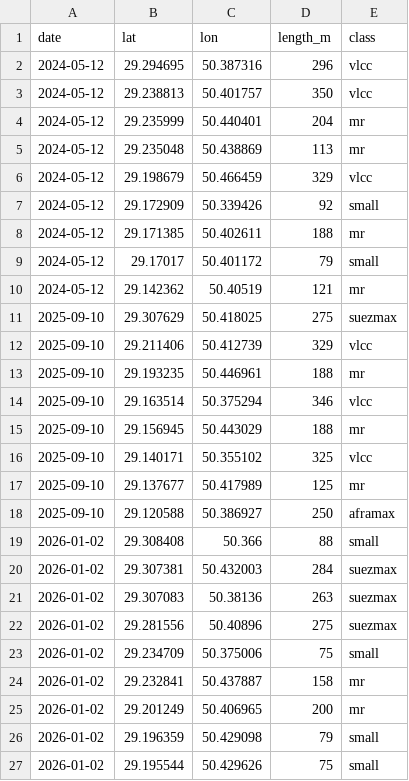
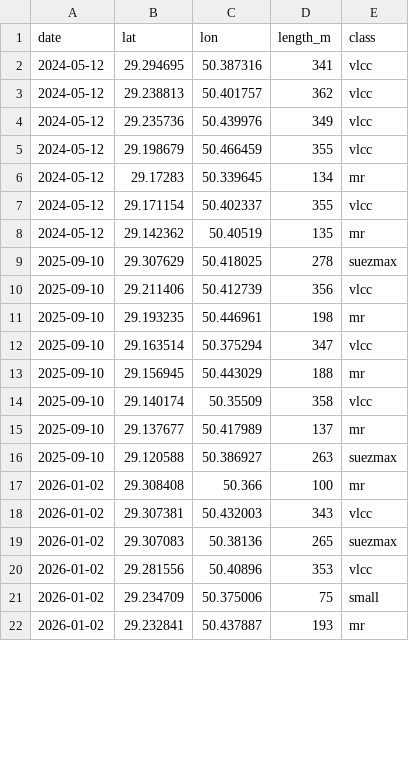
Before and after one commit to bachevskyvlad/kharg-dashboard, a CSV file: diagnostics/anchorage_test/ships.csv, drawn as a sheet; only a part is shown; the diff covers the shown part only.

```diff
--- a/diagnostics/anchorage_test/ships.csv
+++ b/diagnostics/anchorage_test/ships.csv
@@ -1,27 +1,22 @@
 date,lat,lon,length_m,class
-2024-05-12,29.294695,50.387316,296,vlcc
-2024-05-12,29.238813,50.401757,350,vlcc
-2024-05-12,29.235999,50.440401,204,mr
-2024-05-12,29.235048,50.438869,113,mr
-2024-05-12,29.198679,50.466459,329,vlcc
-2024-05-12,29.172909,50.339426,92,small
-2024-05-12,29.171385,50.402611,188,mr
-2024-05-12,29.17017,50.401172,79,small
-2024-05-12,29.142362,50.40519,121,mr
-2025-09-10,29.307629,50.418025,275,suezmax
-2025-09-10,29.211406,50.412739,329,vlcc
-2025-09-10,29.193235,50.446961,188,mr
-2025-09-10,29.163514,50.375294,346,vlcc
+2024-05-12,29.294695,50.387316,341,vlcc
+2024-05-12,29.238813,50.401757,362,vlcc
+2024-05-12,29.235736,50.439976,349,vlcc
+2024-05-12,29.198679,50.466459,355,vlcc
+2024-05-12,29.17283,50.339645,134,mr
+2024-05-12,29.171154,50.402337,355,vlcc
+2024-05-12,29.142362,50.40519,135,mr
+2025-09-10,29.307629,50.418025,278,suezmax
+2025-09-10,29.211406,50.412739,356,vlcc
+2025-09-10,29.193235,50.446961,198,mr
+2025-09-10,29.163514,50.375294,347,vlcc
 2025-09-10,29.156945,50.443029,188,mr
-2025-09-10,29.140171,50.355102,325,vlcc
-2025-09-10,29.137677,50.417989,125,mr
-2025-09-10,29.120588,50.386927,250,aframax
-2026-01-02,29.308408,50.366,88,small
-2026-01-02,29.307381,50.432003,284,suezmax
-2026-01-02,29.307083,50.38136,263,suezmax
-2026-01-02,29.281556,50.40896,275,suezmax
+2025-09-10,29.140174,50.35509,358,vlcc
+2025-09-10,29.137677,50.417989,137,mr
+2025-09-10,29.120588,50.386927,263,suezmax
+2026-01-02,29.308408,50.366,100,mr
+2026-01-02,29.307381,50.432003,343,vlcc
+2026-01-02,29.307083,50.38136,265,suezmax
+2026-01-02,29.281556,50.40896,353,vlcc
 2026-01-02,29.234709,50.375006,75,small
-2026-01-02,29.232841,50.437887,158,mr
-2026-01-02,29.201249,50.406965,200,mr
-2026-01-02,29.196359,50.429098,79,small
-2026-01-02,29.195544,50.429626,75,small
+2026-01-02,29.232841,50.437887,193,mr
```
Also changed, not shown: 2 added rows, 1 removed row and 1 edited cell elsewhere in this file, 4 other files.
